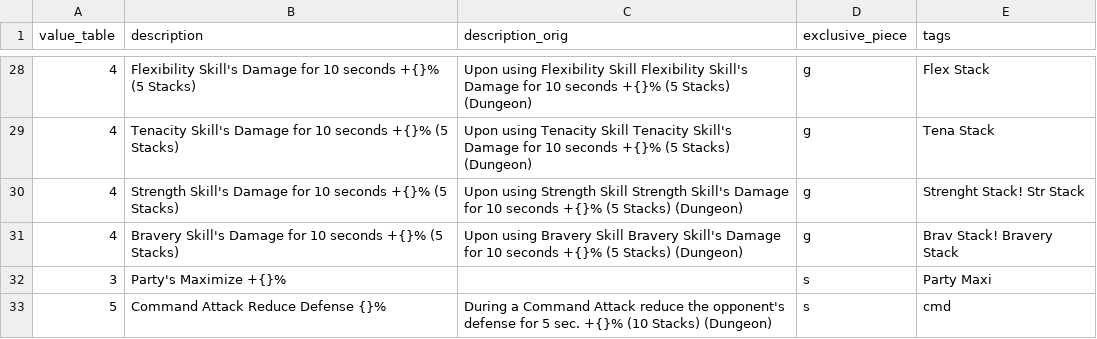
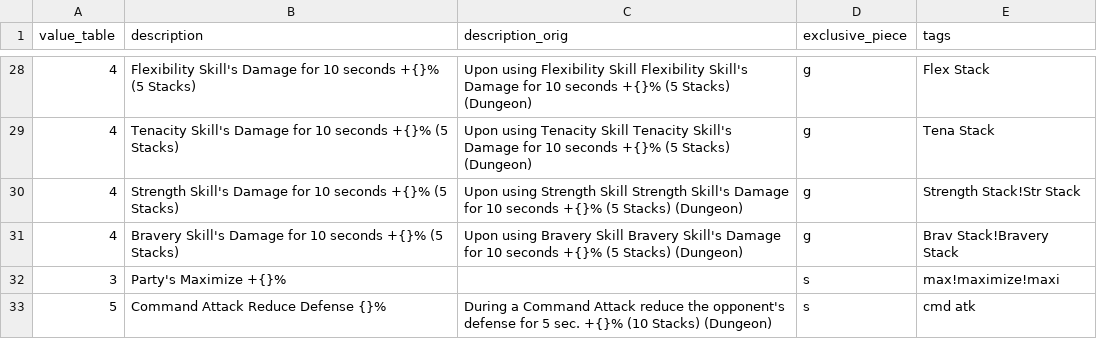
Before and after one commit to tyangliu/tearbox, a CSV file: data/proficiency_effects.csv, drawn as a sheet; only a part is shown, gaps mark what is left out; the diff covers the shown part only.

```diff
--- a/data/proficiency_effects.csv
+++ b/data/proficiency_effects.csv
@@ -30,4 +30,4 @@ value_table,description,description_orig,exclusive_piece,tags
-4,Strength Skill's Damage for 10 seconds +{}% (5 Stacks),"Upon using Strength Skill Strength Skill's Damage for 10 seconds +{}% (5 Stacks) (Dungeon)",g,Strenght Stack! Str Stack
-4,Bravery Skill's Damage for 10 seconds +{}% (5 Stacks),"Upon using Bravery Skill Bravery Skill's Damage for 10 seconds +{}% (5 Stacks) (Dungeon)",g,Brav Stack! Bravery Stack
-3,Party's Maximize +{}%,,s,Party Maxi
-5,Command Attack Reduce Defense {}%,"During a Command Attack reduce the opponent's defense for 5 sec. +{}% (10 Stacks) (Dungeon)",s,cmd
+4,Strength Skill's Damage for 10 seconds +{}% (5 Stacks),Upon using Strength Skill Strength Skill's Damage for 10 seconds +{}% (5 Stacks) (Dungeon),g,Strength Stack!Str Stack
+4,Bravery Skill's Damage for 10 seconds +{}% (5 Stacks),Upon using Bravery Skill Bravery Skill's Damage for 10 seconds +{}% (5 Stacks) (Dungeon),g,Brav Stack!Bravery Stack
+3,Party's Maximize +{}%,,s,max!maximize!maxi
+5,Command Attack Reduce Defense {}%,During a Command Attack reduce the opponent's defense for 5 sec. +{}% (10 Stacks) (Dungeon),s,cmd atk
```
Also changed, not shown: 22 edited cells elsewhere in this file, 12 other files.
